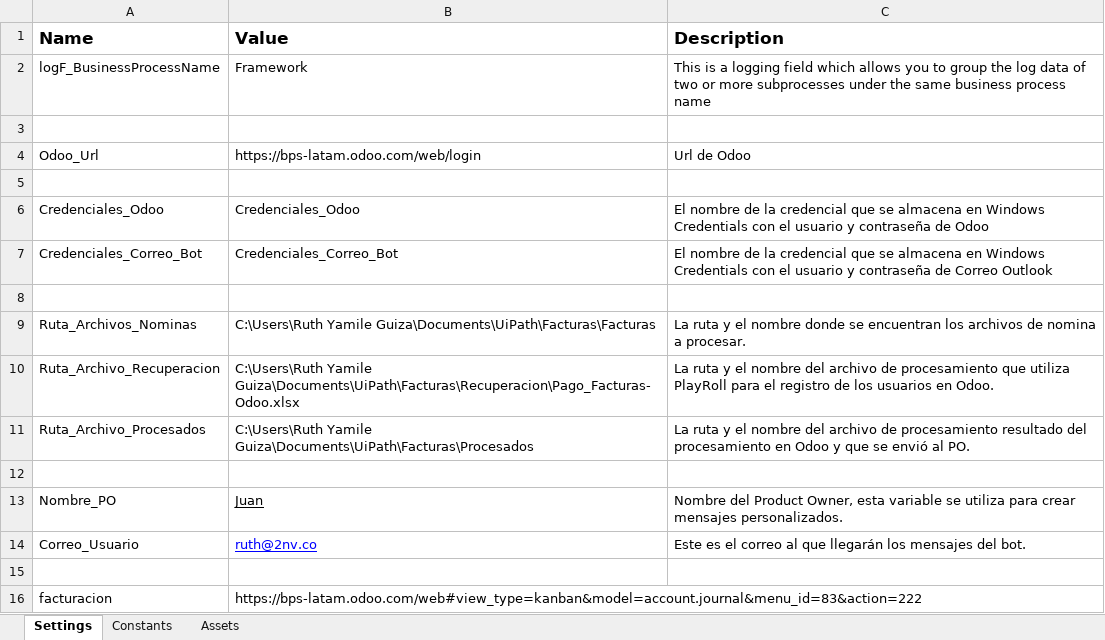
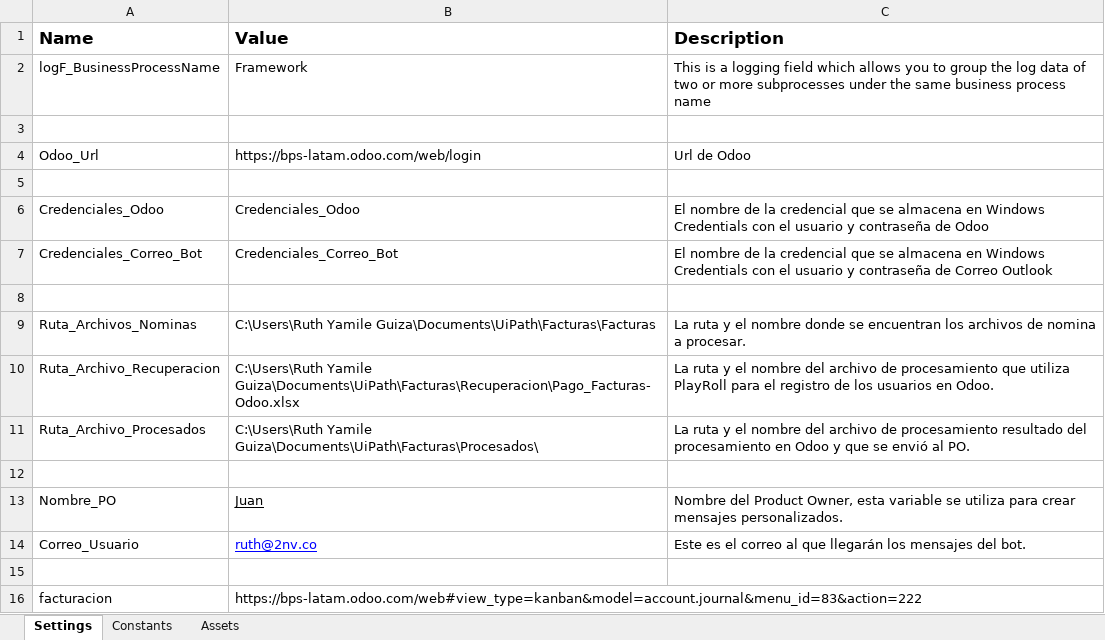
Before and after one commit to ruth-yamile-guiza/Lissa, an Excel workbook: Data/Config.xlsx, sheet Settings, drawn as a sheet; values as stored, in another font and other column widths than the file's, no borders; the diff names each change by its address in the sheet, - before the commit and + after, or states it on an @@ line.

```diff
--- a/Data/Config.xlsx (sheet Settings)
+++ b/Data/Config.xlsx (sheet Settings)
-B11 (Value): C:\Users\Ruth Yamile Guiza\Documents\UiPath\Facturas\Procesados
+B11 (Value): C:\Users\Ruth Yamile Guiza\Documents\UiPath\Facturas\Procesados\
```
Also changed, not shown: 24 other files.
